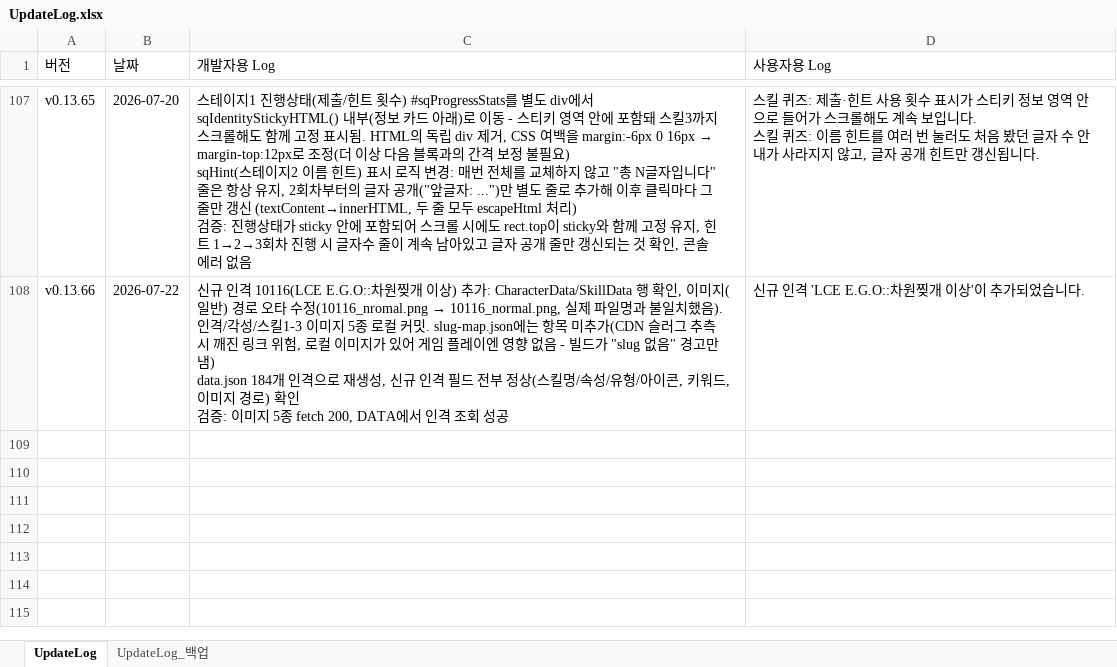
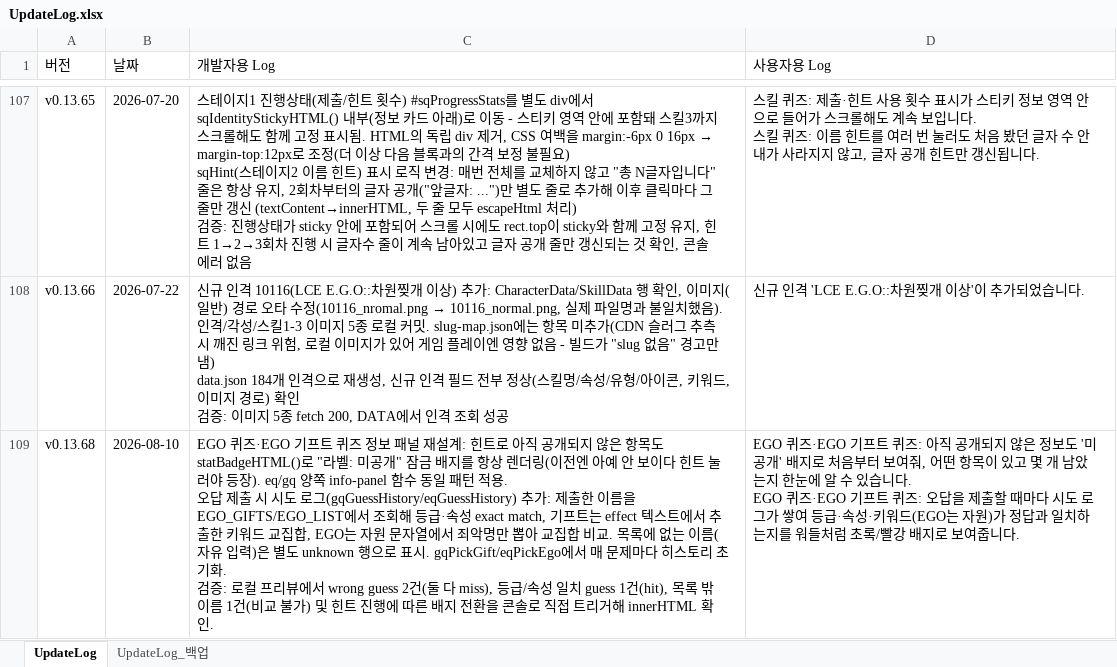
Before and after one commit to ilyoon98/limquiz, an Excel workbook: UpdateLog.xlsx, sheet UpdateLog, drawn as a sheet; only a part is shown, gaps mark what is left out; values as stored, in another font and other column widths than the file's, no borders; ↵ is a line break in a cell; the diff names each change by its address in the sheet, - before the commit and + after, or states it on an @@ line.

```diff
--- a/UpdateLog.xlsx (sheet UpdateLog)
+++ b/UpdateLog.xlsx (sheet UpdateLog)
+row 109: v0.13.68 | 2026-08-10 | EGO 퀴즈·EGO 기프트 퀴즈 정보 패널 재설계: 힌트로 아직 공개되지 않은 항목도 statBadgeHTML()로 "라벨: 미공개" 잠금 배지를 항상 렌더링(이전엔 아예 안 보이다 힌트 눌러야 등장). eq/gq 양쪽 info-panel 함수 동일 패턴 적용. ↵ 오답 제출 시 시도 로그(gqGuessHistory/eqGuessHistory) 추가: 제출한 이름을 EGO_GIFTS/EGO_LIST에서 조회해 등급·속성 exact match, 기프트는 effect 텍스트에서 추출한 키워드 교집합, EGO는 자원 문자열에서 죄악명만 뽑아 교집합 비교. 목록에 없는 이름(자유 입력)은 별도 unknown 행으로 표시. gqPickGift/eqPickEgo에서 매 문제마다 히스토리 초기화. ↵ 검증: 로컬 프리뷰에서 wrong guess 2건(둘 다 miss), 등급/속성 일치 guess 1건(hit), 목록 밖 이름 1건(비교 불가) 및 힌트 진행에 따른 배지 전환을 콘솔로 직접 트리거해 innerHTML 확인. | EGO 퀴즈·EGO 기프트 퀴즈: 아직 공개되지 않은 정보도 '미공개' 배지로 처음부터 보여줘, 어떤 항목이 있고 몇 개 남았는지 한눈에 알 수 있습니다. ↵ EGO 퀴즈·EGO 기프트 퀴즈: 오답을 제출할 때마다 시도 로그가 쌓여 등급·속성·키워드(EGO는 자원)가 정답과 일치하는지를 워들처럼 초록/빨강 배지로 보여줍니다.
```
Also changed, not shown: 1 other file.
